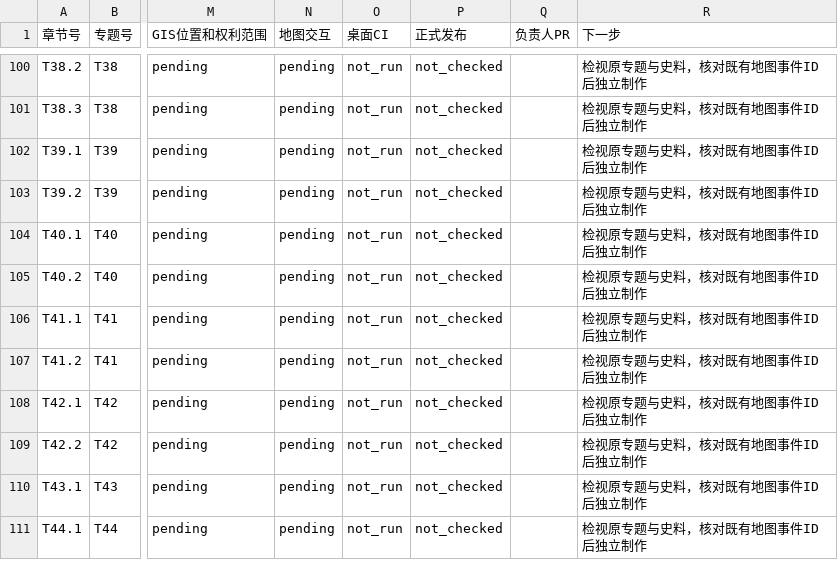
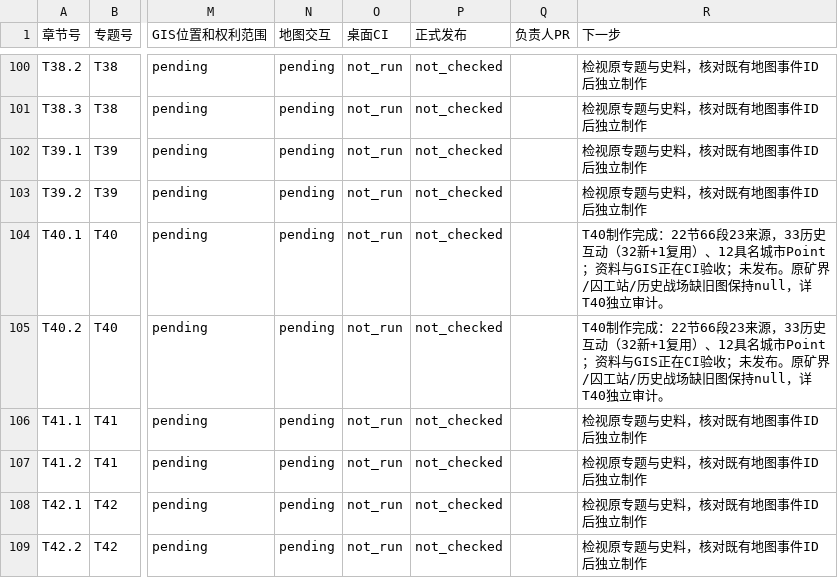
Before and after one commit to 1959124923wyz-sys/love-British-TV, a CSV file: research/19c/consolidated/CHAPTER_WORKBOARD.csv, drawn as a sheet; only a part is shown, gaps mark what is left out; the shorter side is filled out with more unchanged rows; the diff names each change by its address in the sheet, - before the commit and + after, or states it on an @@ line.

```diff
--- a/research/19c/consolidated/CHAPTER_WORKBOARD.csv
+++ b/research/19c/consolidated/CHAPTER_WORKBOARD.csv
-R104:R105 (下一步): 检视原专题与史料，核对既有地图事件ID后独立制作
+R104:R105 (下一步): T40制作完成：22节66段23来源，33历史互动（32新+1复用）、12具名城市Point；资料与GIS正在CI验收；未发布。原矿界/囚工站/历史战场缺旧图保持null，详T40独立审计。
```
Also changed, not shown: 6 other files.
